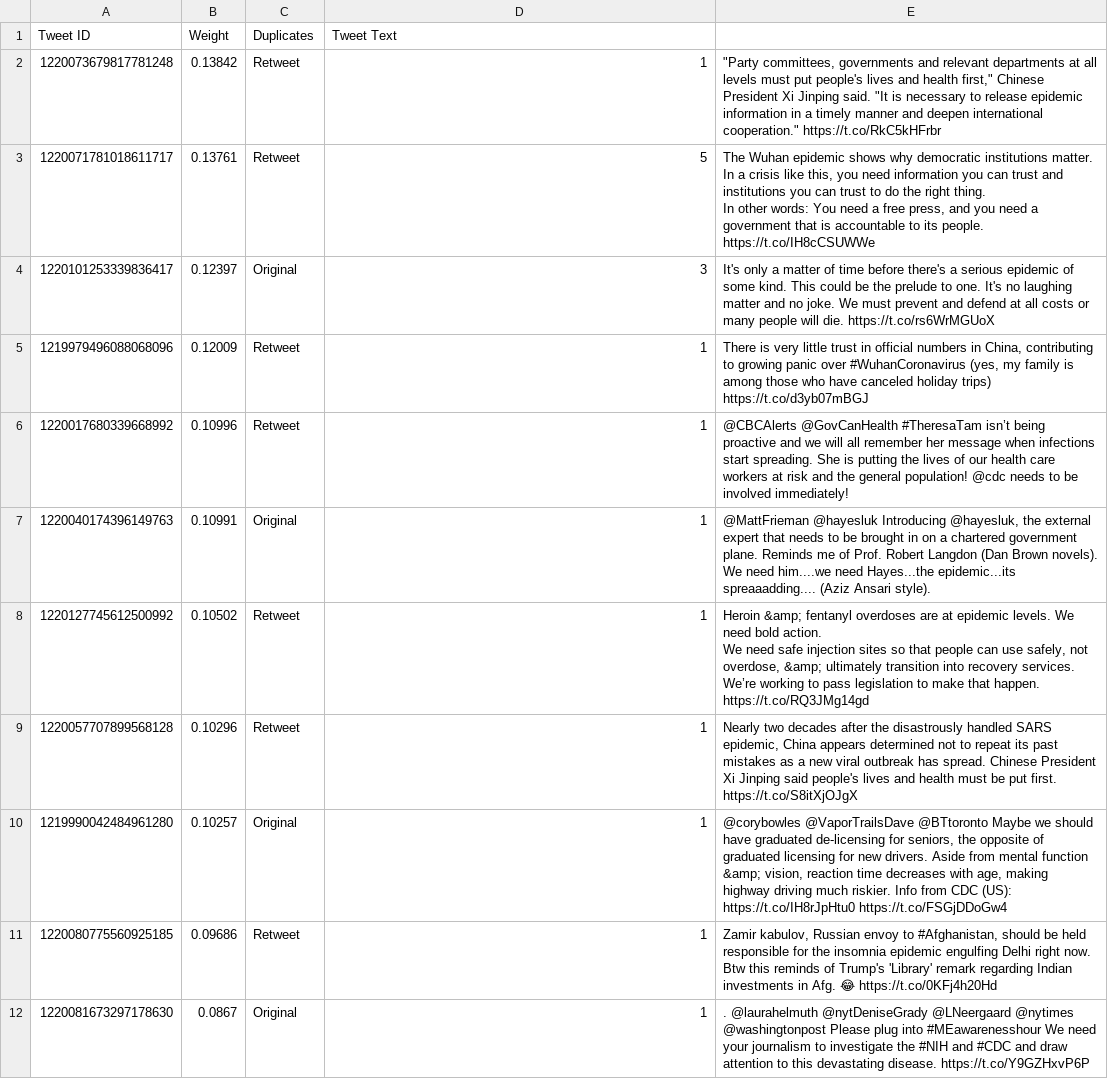
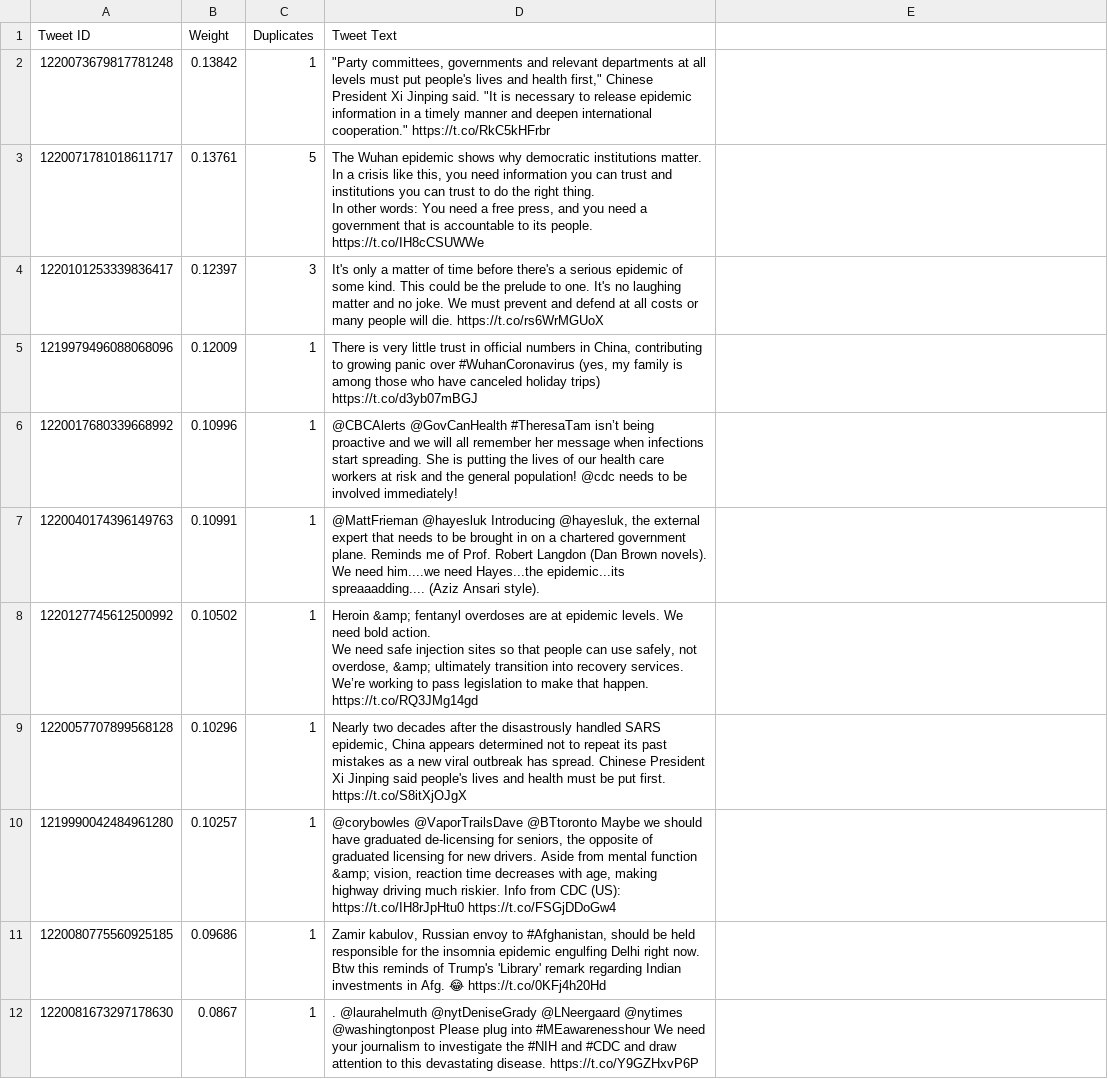
Before and after one commit to VeronicaSalm/cmput466-project, a CSV file: test_results/top_15_tweets_per_topic/topic_12.csv, drawn as a sheet; only a part is shown; ↵ is a line break in a cell; the diff covers the shown part only; the diff names each change by its address in the sheet, - before the commit and + after, or states it on an @@ line.

```diff
--- a/test_results/top_15_tweets_per_topic/topic_12.csv
+++ b/test_results/top_15_tweets_per_topic/topic_12.csv
-C2 (Duplicates): Retweet
+C2 (Duplicates): 1
-D2 (Tweet Text): 1
+D2 (Tweet Text): "Party committees, governments and relevant departments at all levels must put people's lives and health first," Chinese President Xi Jinping said. "It is necessary to release epidemic information in a timely manner and deepen international cooperation." https://t.co/RkC5kHFrbr
-E2: "Party committees, governments and relevant departments at all levels must put people's lives and health first," Chinese President Xi Jinping said. "It is necessary to release epidemic information in a timely manner and deepen international cooperation." https://t.co/RkC5kHFrbr
+E2: (empty)
-C3 (Duplicates): Retweet
+C3 (Duplicates): 5
-D3 (Tweet Text): 5
+D3 (Tweet Text): The Wuhan epidemic shows why democratic institutions matter. ↵ In a crisis like this, you need information you can trust and institutions you can trust to do the right thing. ↵ In other words: You need a free press, and you need a government that is accountable to its people. https://t.co/IH8cCSUWWe
-E3: The Wuhan epidemic shows why democratic institutions matter. ↵ In a crisis like this, you need information you can trust and institutions you can trust to do the right thing. ↵ In other words: You need a free press, and you need a government that is accountable to its people. https://t.co/IH8cCSUWWe
+E3: (empty)
-C4 (Duplicates): Original
+C4 (Duplicates): 3
-D4 (Tweet Text): 3
+D4 (Tweet Text): It's only a matter of time before there's a serious epidemic of some kind. This could be the prelude to one. It's no laughing matter and no joke. We must prevent and defend at all costs or many people will die. https://t.co/rs6WrMGUoX
-E4: It's only a matter of time before there's a serious epidemic of some kind. This could be the prelude to one. It's no laughing matter and no joke. We must prevent and defend at all costs or many people will die. https://t.co/rs6WrMGUoX
+E4: (empty)
-C5:C6 (Duplicates): Retweet
+C5:C6 (Duplicates): 1
-D5 (Tweet Text): 1
+D5 (Tweet Text): There is very little trust in official numbers in China, contributing to growing panic over #WuhanCoronavirus (yes, my family is among those who have canceled holiday trips) https://t.co/d3yb07mBGJ
-E5: There is very little trust in official numbers in China, contributing to growing panic over #WuhanCoronavirus (yes, my family is among those who have canceled holiday trips) https://t.co/d3yb07mBGJ
+E5: (empty)
-D6 (Tweet Text): 1
+D6 (Tweet Text): @CBCAlerts @GovCanHealth #TheresaTam isn’t being proactive and we will all remember her message when infections start spreading. She is putting the lives of our health care workers at risk and the general population! @cdc needs to be involved immediately!
-E6: @CBCAlerts @GovCanHealth #TheresaTam isn’t being proactive and we will all remember her message when infections start spreading. She is putting the lives of our health care workers at risk and the general population! @cdc needs to be involved immediately!
+E6: (empty)
-C7 (Duplicates): Original
+C7 (Duplicates): 1
-D7 (Tweet Text): 1
+D7 (Tweet Text): @MattFrieman @hayesluk Introducing @hayesluk, the external expert that needs to be brought in on a chartered government plane. Reminds me of Prof. Robert Langdon (Dan Brown novels). We need him....we need Hayes...the epidemic...its spreaaadding.... (Aziz Ansari style).
-E7: @MattFrieman @hayesluk Introducing @hayesluk, the external expert that needs to be brought in on a chartered government plane. Reminds me of Prof. Robert Langdon (Dan Brown novels). We need him....we need Hayes...the epidemic...its spreaaadding.... (Aziz Ansari style).
+E7: (empty)
-C8:C9 (Duplicates): Retweet
+C8:C9 (Duplicates): 1
-D8 (Tweet Text): 1
+D8 (Tweet Text): Heroin &amp; fentanyl overdoses are at epidemic levels. We need bold action. ↵ We need safe injection sites so that people can use safely, not overdose, &amp; ultimately transition into recovery services. ↵ We’re working to pass legislation to make that happen. https://t.co/RQ3JMg14gd
-E8: Heroin &amp; fentanyl overdoses are at epidemic levels. We need bold action. ↵ We need safe injection sites so that people can use safely, not overdose, &amp; ultimately transition into recovery services. ↵ We’re working to pass legislation to make that happen. https://t.co/RQ3JMg14gd
+E8: (empty)
-D9 (Tweet Text): 1
+D9 (Tweet Text): Nearly two decades after the disastrously handled SARS epidemic, China appears determined not to repeat its past mistakes as a new viral outbreak has spread. Chinese President Xi Jinping said people's lives and health must be put first. https://t.co/S8itXjOJgX
-E9: Nearly two decades after the disastrously handled SARS epidemic, China appears determined not to repeat its past mistakes as a new viral outbreak has spread. Chinese President Xi Jinping said people's lives and health must be put first. https://t.co/S8itXjOJgX
+E9: (empty)
-C10 (Duplicates): Original
+C10 (Duplicates): 1
-D10 (Tweet Text): 1
+D10 (Tweet Text): @corybowles @VaporTrailsDave @BTtoronto Maybe we should have graduated de-licensing for seniors, the opposite of graduated licensing for new drivers. Aside from mental function &amp; vision, reaction time decreases with age, making highway driving much riskier. Info from CDC (US): https://t.co/IH8rJpHtu0 https://t.co/FSGjDDoGw4
-E10: @corybowles @VaporTrailsDave @BTtoronto Maybe we should have graduated de-licensing for seniors, the opposite of graduated licensing for new drivers. Aside from mental function &amp; vision, reaction time decreases with age, making highway driving much riskier. Info from CDC (US): https://t.co/IH8rJpHtu0 https://t.co/FSGjDDoGw4
+E10: (empty)
-C11 (Duplicates): Retweet
+C11 (Duplicates): 1
-D11 (Tweet Text): 1
+D11 (Tweet Text): Zamir kabulov, Russian envoy to #Afghanistan, should be held responsible for the insomnia epidemic engulfing Delhi right now. ↵ Btw this reminds of Trump's 'Library' remark regarding Indian investments in Afg. 😂 https://t.co/0KFj4h20Hd
-E11: Zamir kabulov, Russian envoy to #Afghanistan, should be held responsible for the insomnia epidemic engulfing Delhi right now. ↵ Btw this reminds of Trump's 'Library' remark regarding Indian investments in Afg. 😂 https://t.co/0KFj4h20Hd
+E11: (empty)
-C12 (Duplicates): Original
+C12 (Duplicates): 1
-D12 (Tweet Text): 1
+D12 (Tweet Text): . @laurahelmuth @nytDeniseGrady @LNeergaard @nytimes @washingtonpost Please plug into #MEawarenesshour We need your journalism to investigate the #NIH and #CDC and draw attention to this devastating disease. https://t.co/Y9GZHxvP6P
-E12: . @laurahelmuth @nytDeniseGrady @LNeergaard @nytimes @washingtonpost Please plug into #MEawarenesshour We need your journalism to investigate the #NIH and #CDC and draw attention to this devastating disease. https://t.co/Y9GZHxvP6P
+E12: (empty)
```
Also changed, not shown: 12 edited cells elsewhere in this file, test_results/top_15_tweets_per_topic/topic_09.csv, test_results/top_15_tweets_per_topic/topic_10.csv, 44 other files.
